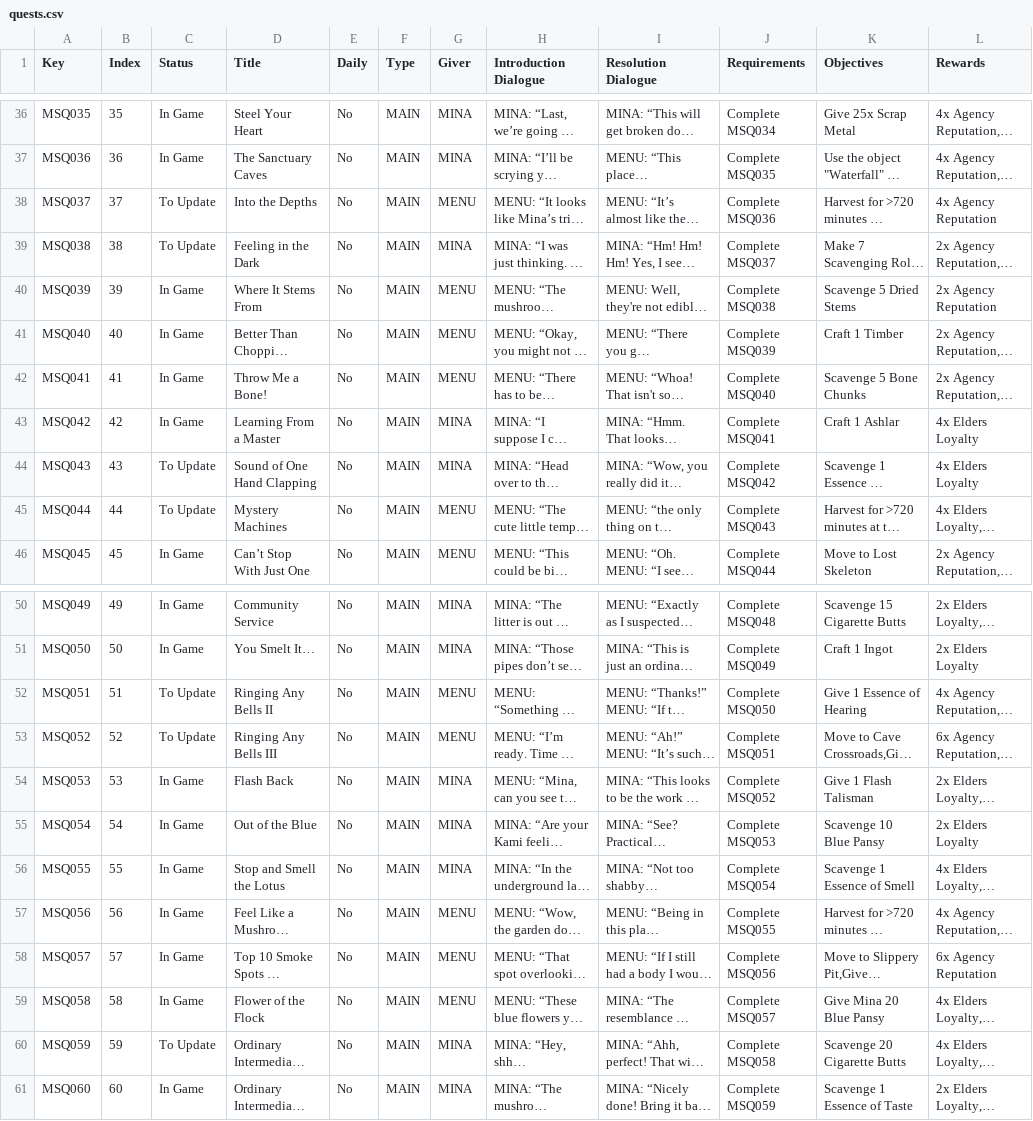
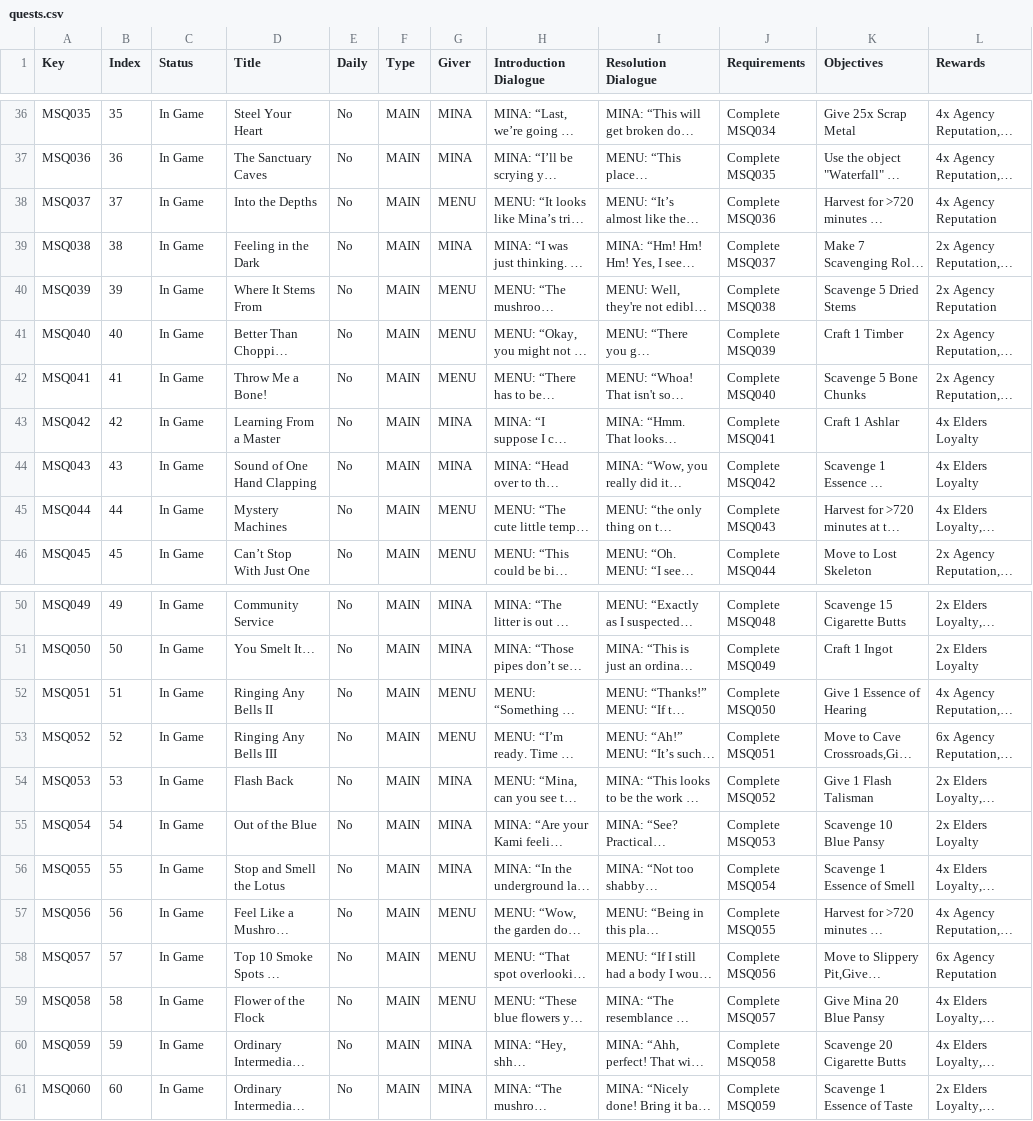
Before and after one commit to kanyaveral/kamigotchi, a CSV file: packages/contracts/deployment/world/data/quests/quests.csv, drawn as a sheet; only a part is shown, gaps mark what is left out; long unchanged cells end in …; the diff covers the shown part only; the diff names each change by its address in the sheet, - before the commit and + after, or states it on an @@ line.

```diff
--- a/packages/contracts/deployment/world/data/quests/quests.csv
+++ b/packages/contracts/deployment/world/data/quests/quests.csv
-C38:C39 (Status): To Update
+C38:C39 (Status): In Game
-C44:C45 (Status): To Update
+C44:C45 (Status): In Game
-C52:C53 (Status): To Update
+C52:C53 (Status): In Game
-C60 (Status): To Update
+C60 (Status): In Game
```
Also changed, not shown: 4 added rows and 38 edited cells elsewhere in this file, packages/contracts/deployment/world/data/quests/objectives.csv, packages/contracts/deployment/world/data/rooms/rooms.csv, 10 other files.
